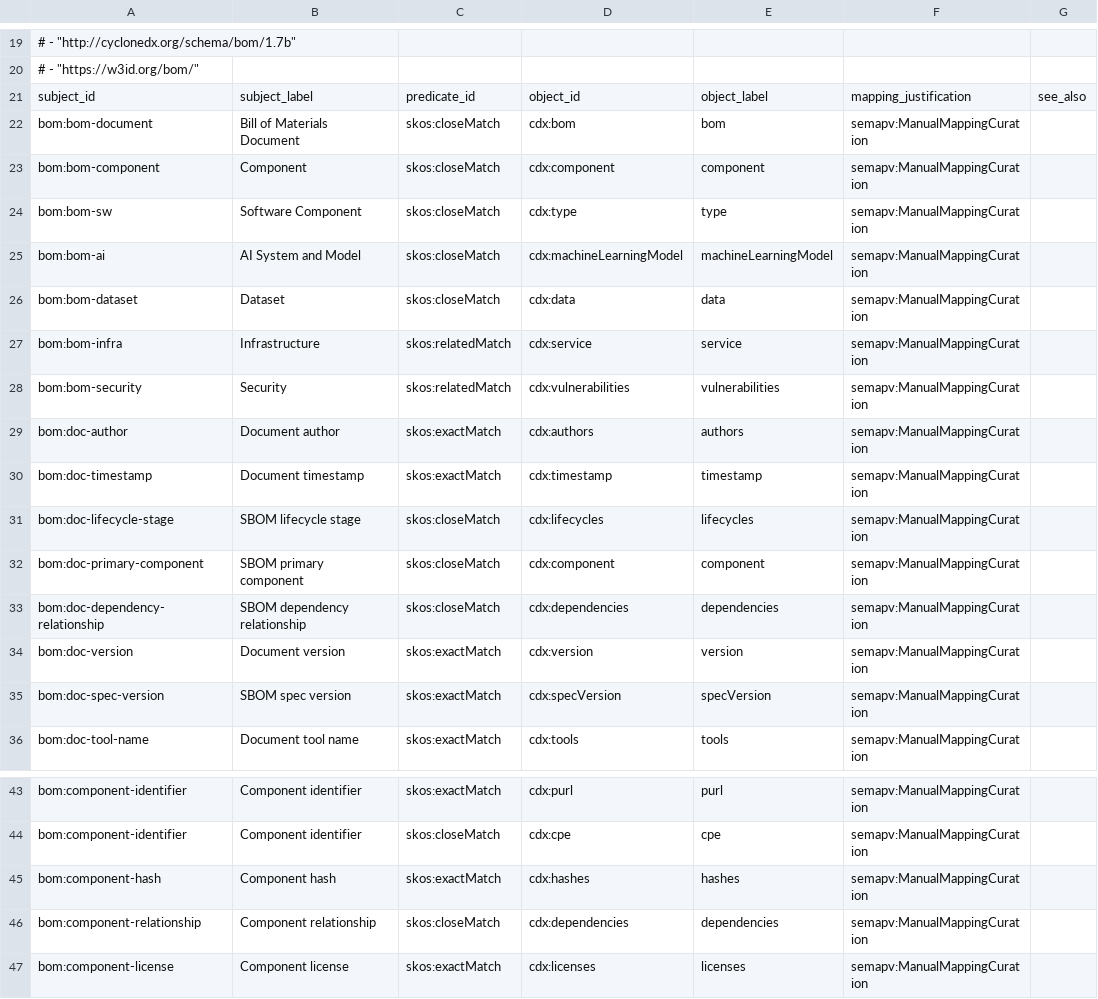
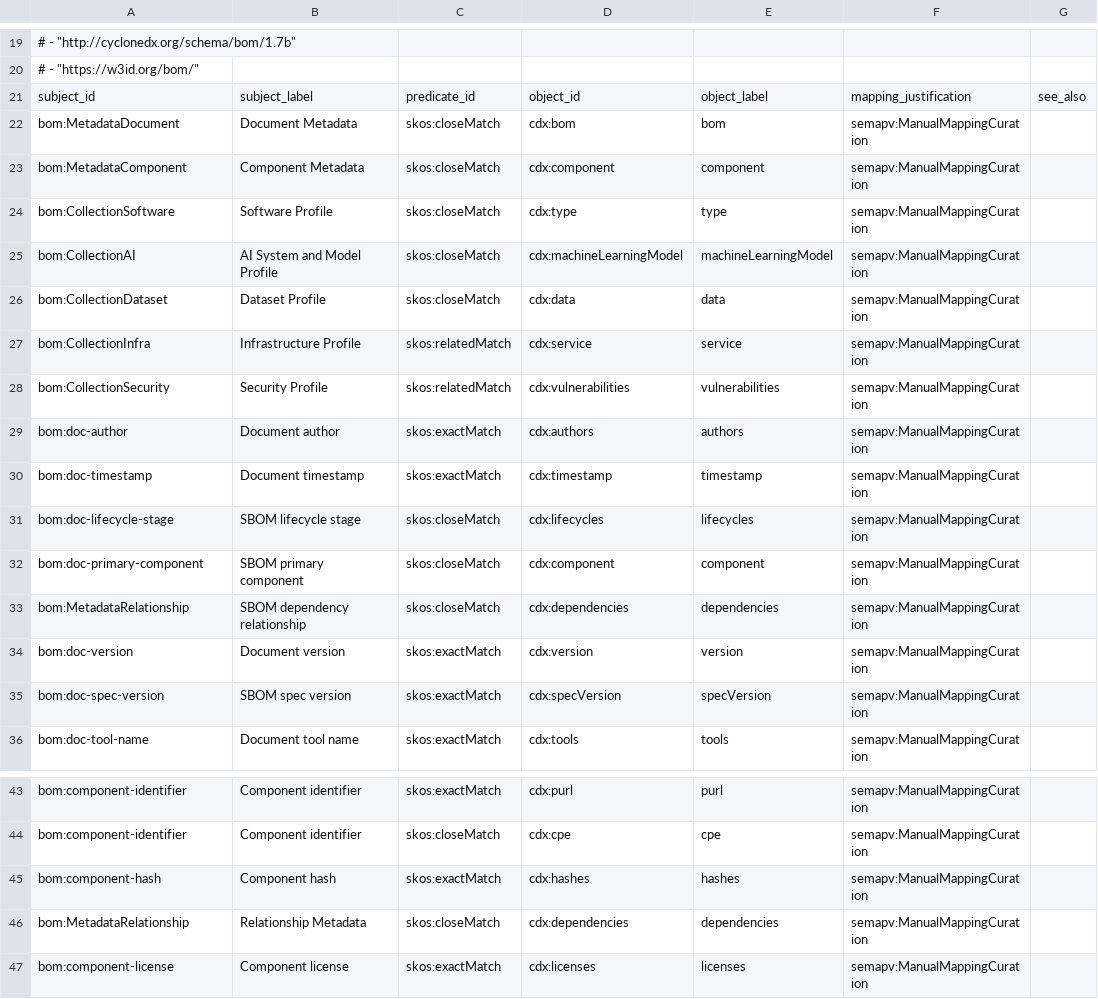
Before and after one commit to bact/bom, a TSV file: docs/mapping/bom-to-cyclonedx17.sssom.tsv, drawn as a sheet; only a part is shown, gaps mark what is left out; the diff names each change by its address in the sheet, - before the commit and + after, or states it on an @@ line.

```diff
--- a/docs/mapping/bom-to-cyclonedx17.sssom.tsv
+++ b/docs/mapping/bom-to-cyclonedx17.sssom.tsv
-A22: bom:bom-document
+A22: bom:MetadataDocument
-B22: Bill of Materials Document
+B22: Document Metadata
-A23: bom:bom-component
+A23: bom:MetadataComponent
-B23: Component
+B23: Component Metadata
-A24: bom:bom-sw
+A24: bom:CollectionSoftware
-B24: Software Component
+B24: Software Profile
-A25: bom:bom-ai
+A25: bom:CollectionAI
-B25: AI System and Model
+B25: AI System and Model Profile
-A26: bom:bom-dataset
+A26: bom:CollectionDataset
-B26: Dataset
+B26: Dataset Profile
-A27: bom:bom-infra
+A27: bom:CollectionInfra
-B27: Infrastructure
+B27: Infrastructure Profile
-A28: bom:bom-security
+A28: bom:CollectionSecurity
-B28: Security
+B28: Security Profile
-A33: bom:doc-dependency-relationship
+A33: bom:MetadataRelationship
-A46: bom:component-relationship
+A46: bom:MetadataRelationship
-B46: Component relationship
+B46: Relationship Metadata
```
Also changed, not shown: docs/mapping/bom-to-spdx31.sssom.tsv, docs/mapping/certin-to-spdx31.sssom.tsv, 18 other files.
